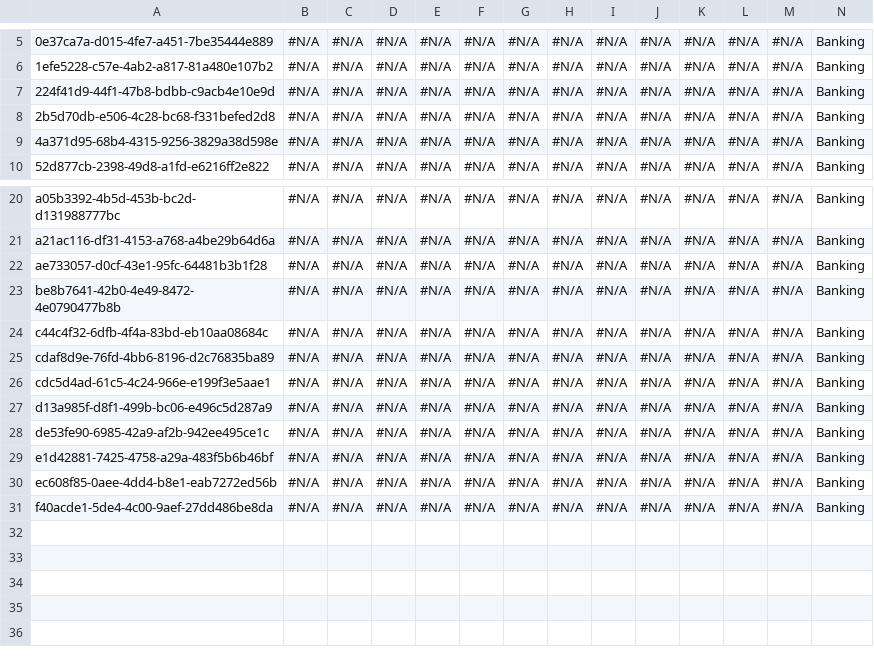
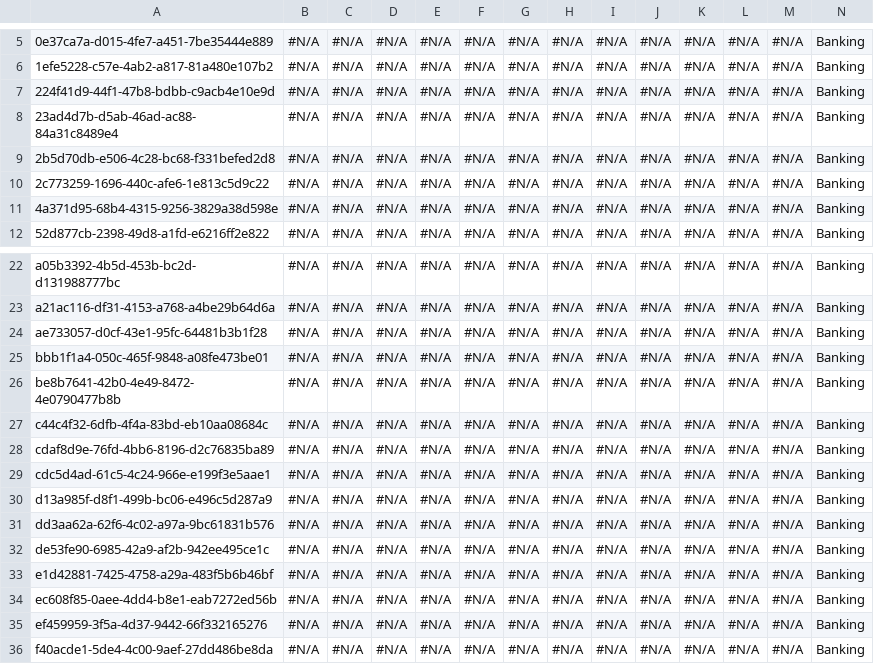
Before and after one commit to lzhdanovich/api-automation-repo, a CSV file: Account.csv, drawn as a sheet; only a part is shown, gaps mark what is left out; rows hold the shown columns only; the diff names each change by its address in the sheet, - before the commit and + after, or states it on an @@ line.

Commit message:
Checkin for AppOps QA6 - ifo

```diff
--- a/Account.csv
+++ b/Account.csv
+row 8: 23ad4d7b-d5ab-46ad-ac88-84a31c8489e4 | #N/A | #N/A | #N/A | #N/A | #N/A | #N/A | #N/A | #N/A | #N/A | #N/A | #N/A | #N/A | Banking
+row 10: 2c773259-1696-440c-afe6-1e813c5d9c22 | #N/A | #N/A | #N/A | #N/A | #N/A | #N/A | #N/A | #N/A | #N/A | #N/A | #N/A | #N/A | Banking
+row 25: bbb1f1a4-050c-465f-9848-a08fe473be01 | #N/A | #N/A | #N/A | #N/A | #N/A | #N/A | #N/A | #N/A | #N/A | #N/A | #N/A | #N/A | Banking
+row 31: dd3aa62a-62f6-4c02-a97a-9bc61831b576 | #N/A | #N/A | #N/A | #N/A | #N/A | #N/A | #N/A | #N/A | #N/A | #N/A | #N/A | #N/A | Banking
+row 35: ef459959-3f5a-4d37-9442-66f332165276 | #N/A | #N/A | #N/A | #N/A | #N/A | #N/A | #N/A | #N/A | #N/A | #N/A | #N/A | #N/A | Banking
```
